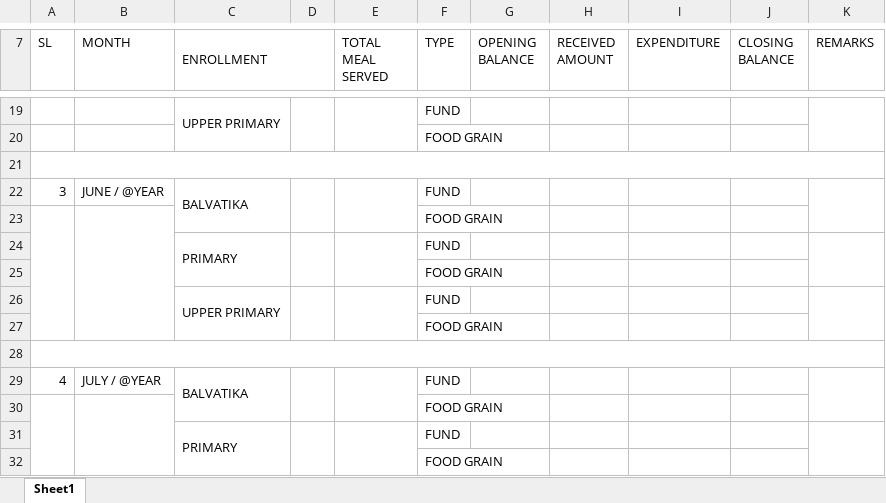
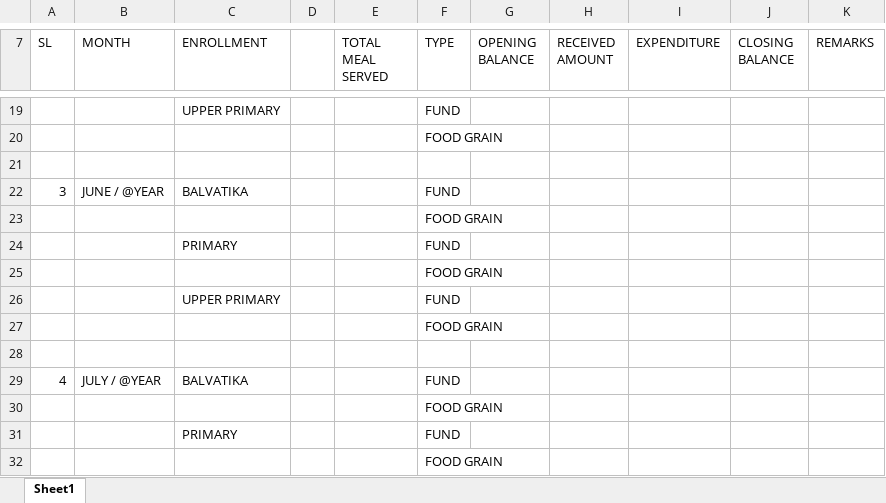
Before and after one commit to rajibbandhu/ucmdm, an Excel workbook: MDM_YEARKY_REPORT.xlsx, sheet Sheet1, drawn as a sheet; only a part is shown, gaps mark what is left out; values as stored, in another font and other column widths than the file's, no cell formats; the diff covers the shown part only; the diff names each change by its address in the sheet, - before the commit and + after, or states it on an @@ line.

```diff
--- a/MDM_YEARKY_REPORT.xlsx (sheet Sheet1)
+++ b/MDM_YEARKY_REPORT.xlsx (sheet Sheet1)
-C7:D7 merged
-C19:C20 merged
-D19:D20 merged
-E19:E20 merged
-K19:K20 merged
-A21:K21 merged
-C22:C23 merged
-D22:D23 merged
-E22:E23 merged
-K22:K23 merged
-A23:A27 merged
-B23:B27 merged
-C24:C25 merged
-D24:D25 merged
-E24:E25 merged
-K24:K25 merged
-C26:C27 merged
-D26:D27 merged
-E26:E27 merged
-K26:K27 merged
-A28:K28 merged
-C29:C30 merged
-D29:D30 merged
-E29:E30 merged
-K29:K30 merged
-A30:A34 merged
-B30:B34 merged
-C31:C32 merged
-D31:D32 merged
-E31:E32 merged
-K31:K32 merged
```
Also changed, not shown: 1 edited cell and merged cells elsewhere in this sheet, cell formats, 1 other file.
